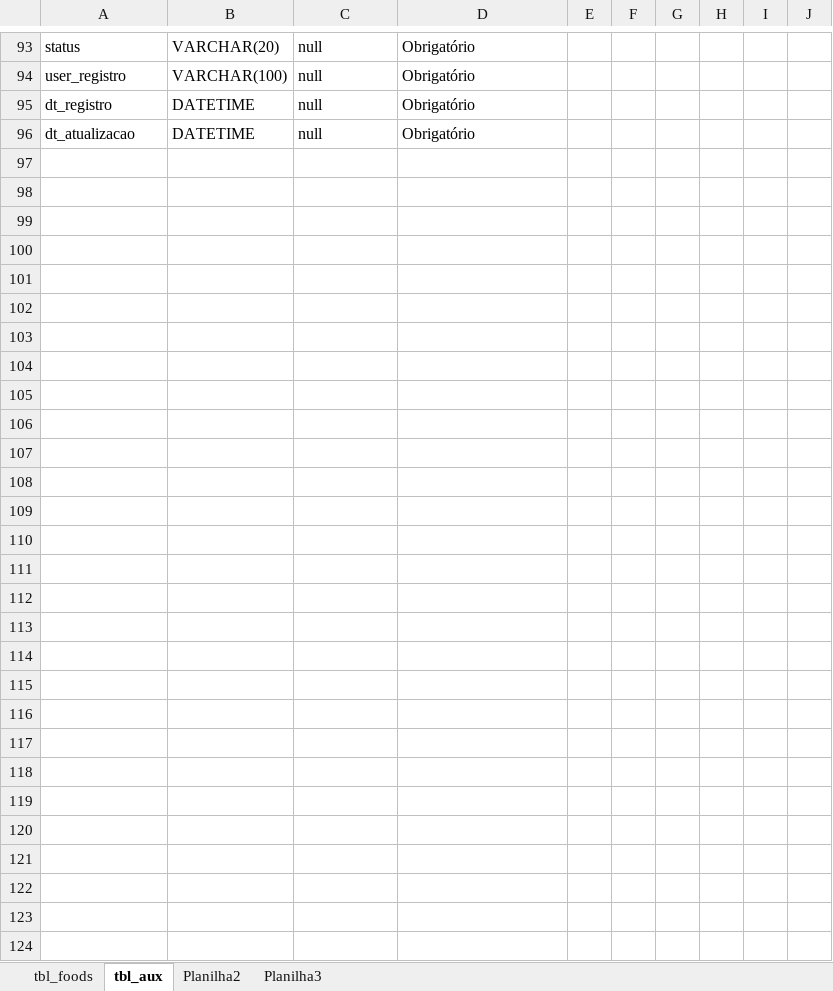
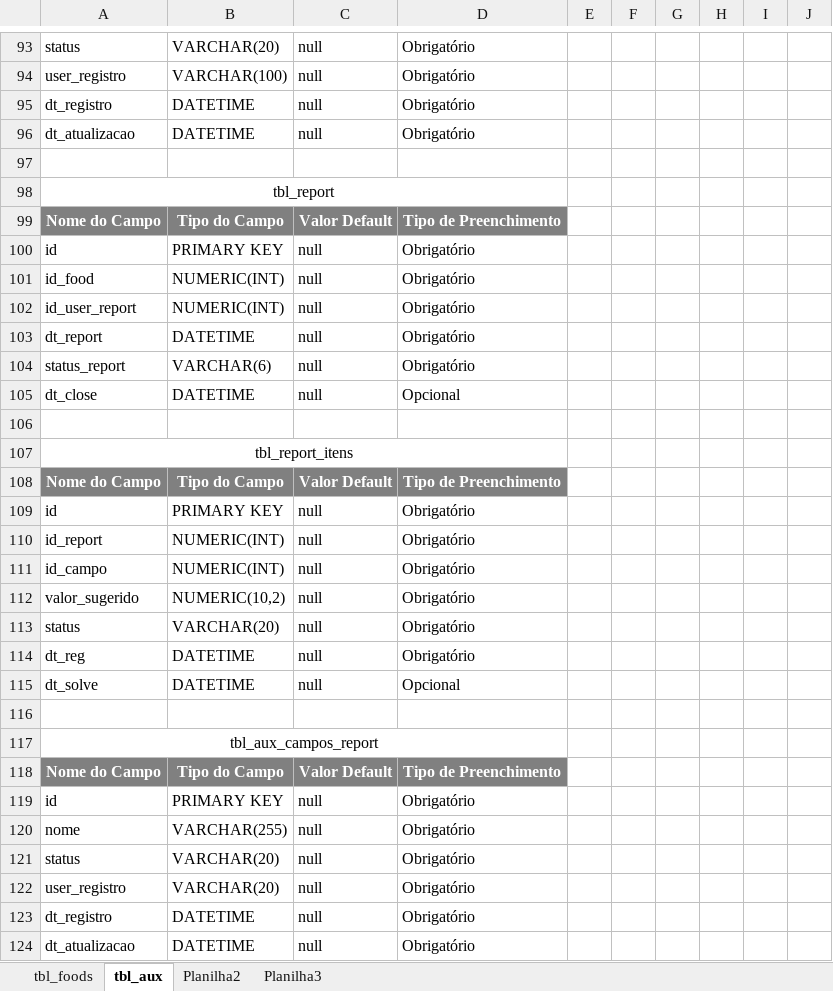
Before and after one commit to bex-diegolima/fit_plus_v1, an Excel workbook: tabelas_mod_alimentos2.xlsx, sheet tbl_aux, drawn as a sheet; only a part is shown, gaps mark what is left out; values as stored, in another font and other column widths than the file's, no borders; the diff names each change by its address in the sheet, - before the commit and + after, or states it on an @@ line.

```diff
--- a/tabelas_mod_alimentos2.xlsx (sheet tbl_aux)
+++ b/tabelas_mod_alimentos2.xlsx (sheet tbl_aux)
+row 97: (empty)
+row 98: tbl_report
+row 99: Nome do Campo | Tipo do Campo | Valor Default | Tipo de Preenchimento
+row 100: id | PRIMARY KEY | null | Obrigatório
+row 101: id_food | NUMERIC(INT) | null | Obrigatório
+row 102: id_user_report | NUMERIC(INT) | null | Obrigatório
+row 103: dt_report | DATETIME | null | Obrigatório
+row 104: status_report | VARCHAR(6) | null | Obrigatório
+row 105: dt_close | DATETIME | null | Opcional
+row 106: (empty)
+row 107: tbl_report_itens
+row 108: Nome do Campo | Tipo do Campo | Valor Default | Tipo de Preenchimento
+row 109: id | PRIMARY KEY | null | Obrigatório
+row 110: id_report | NUMERIC(INT) | null | Obrigatório
+row 111: id_campo | NUMERIC(INT) | null | Obrigatório
+row 112: valor_sugerido | NUMERIC(10,2) | null | Obrigatório
+row 113: status | VARCHAR(20) | null | Obrigatório
+row 114: dt_reg | DATETIME | null | Obrigatório
+row 115: dt_solve | DATETIME | null | Opcional
+row 116: (empty)
+row 117: tbl_aux_campos_report
+row 118: Nome do Campo | Tipo do Campo | Valor Default | Tipo de Preenchimento
+row 119: id | PRIMARY KEY | null | Obrigatório
+row 120: nome | VARCHAR(255) | null | Obrigatório
+row 121: status | VARCHAR(20) | null | Obrigatório
+row 122: user_registro | VARCHAR(20) | null | Obrigatório
+row 123: dt_registro | DATETIME | null | Obrigatório
+row 124: dt_atualizacao | DATETIME | null | Obrigatório
```
Also changed, not shown: tabelas_mod_alimentos.xlsx, 3 other files.
